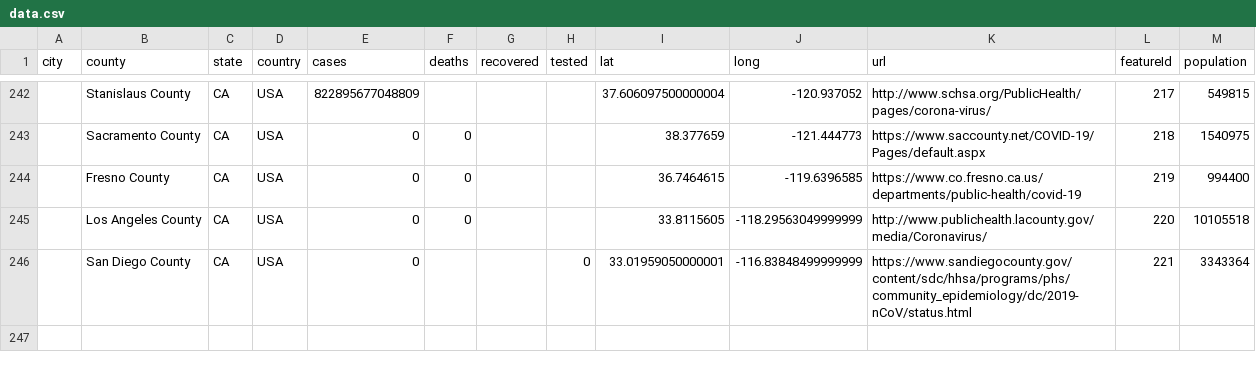
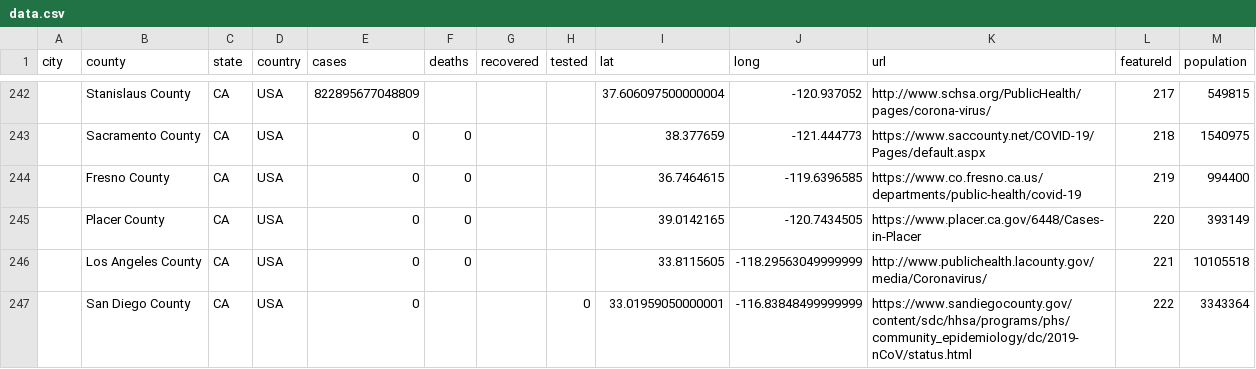
Before and after one commit to qgolsteyn/coronadatascraper, a CSV file: data.csv, drawn as a sheet; only a part is shown, gaps mark what is left out.

```diff
--- a/data.csv
+++ b/data.csv
@@ -244,3 +244,4 @@ city,county,state,country,cases,deaths,recovered,tested,lat,long,url,featureId,p
 ,Fresno County,CA,USA,0,0,,,36.7464615,-119.6396585,https://www.co.fresno.ca.us/departments/public-health/covid-19,219,994400
-,Los Angeles County,CA,USA,0,0,,,33.8115605,-118.29563049999999,http://www.publichealth.lacounty.gov/media/Coronavirus/,220,10105518
-,San Diego County,CA,USA,0,,,0,33.01959050000001,-116.83848499999999,https://www.sandiegocounty.gov/content/sdc/hhsa/programs/phs/community_epidemiology/dc/2019-nCoV/status.html,221,3343364
+,Placer County,CA,USA,0,0,,,39.0142165,-120.7434505,https://www.placer.ca.gov/6448/Cases-in-Placer,220,393149
+,Los Angeles County,CA,USA,0,0,,,33.8115605,-118.29563049999999,http://www.publichealth.lacounty.gov/media/Coronavirus/,221,10105518
+,San Diego County,CA,USA,0,,,0,33.01959050000001,-116.83848499999999,https://www.sandiegocounty.gov/content/sdc/hhsa/programs/phs/community_epidemiology/dc/2019-nCoV/status.html,222,3343364
```
Also changed, not shown: 2 other files.
